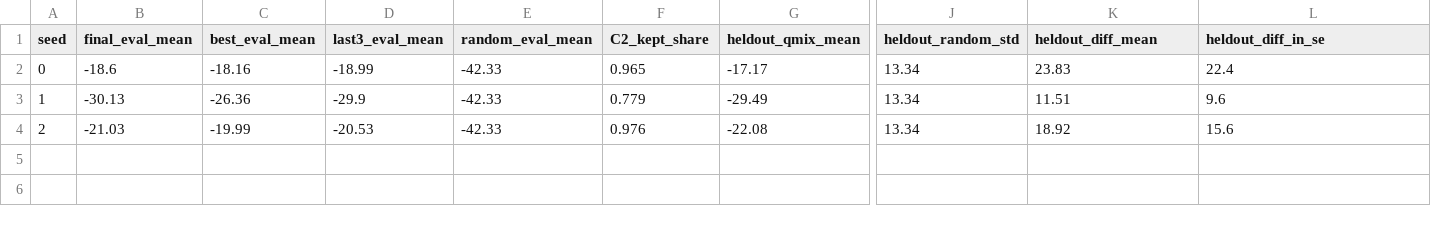
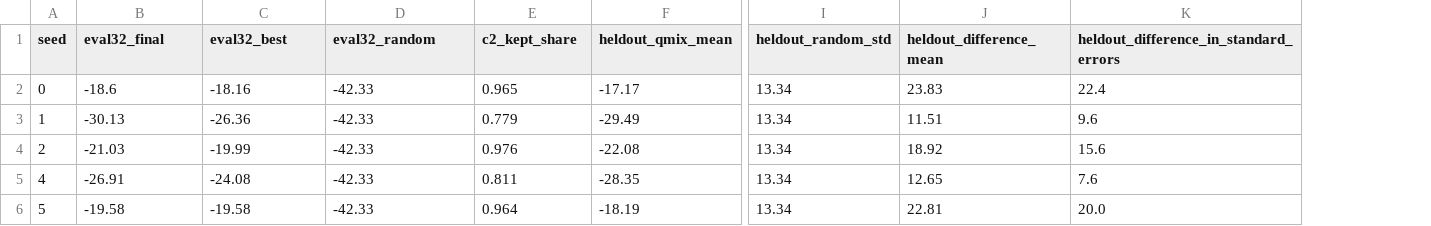
Before and after one commit to kite121/qmix-simple-spread, a CSV file: results/tables/qmix_training_check_heldout.csv, drawn as a sheet; only a part is shown, gaps mark what is left out; removed rows and columns are numbered as before the commit, all else as after; rows hold the shown columns only; the diff names each change by its address in the sheet, - before the commit and + after, or states it on an @@ line.

```diff
--- a/results/tables/qmix_training_check_heldout.csv
+++ b/results/tables/qmix_training_check_heldout.csv
-column D (last3_eval_mean), rows 2-4: -18.99 | -29.9 | -20.53
-B1: final_eval_mean
+B1: eval32_final
-C1: best_eval_mean
+C1: eval32_best
-D1: random_eval_mean
+D1: eval32_random
-E1: C2_kept_share
+E1: c2_kept_share
-J1: heldout_diff_mean
+J1: heldout_difference_mean
-K1: heldout_diff_in_se
+K1: heldout_difference_in_standard_errors
+row 5: 4 | -26.91 | -24.08 | -42.33 | 0.811 | -28.35 | 13.34 | 12.65 | 7.6
+row 6: 5 | -19.58 | -19.58 | -42.33 | 0.964 | -18.19 | 13.34 | 22.81 | 20.0
```
Also changed, not shown: 45 other files.
